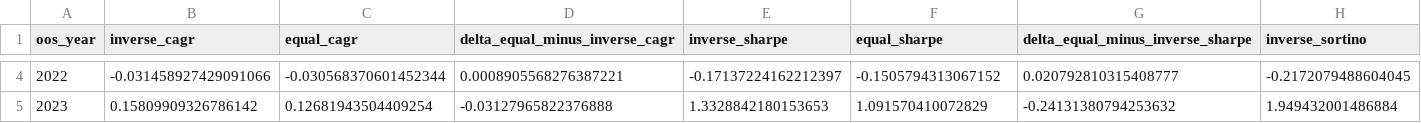
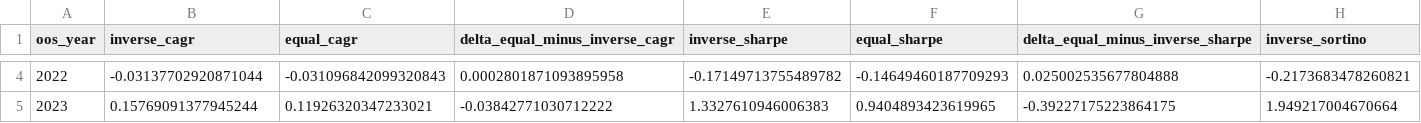
Before and after one commit to povmaru888/AI_Quant_Research, a CSV file: output/research/equal_weight_vs_inverse_volatility_2020_2024.csv, drawn as a sheet; only a part is shown, gaps mark what is left out; the diff covers the shown part only; the diff names each change by its address in the sheet, - before the commit and + after, or states it on an @@ line.

Commit message:
Align equal-weight OOS comparisons

```diff
--- a/output/research/equal_weight_vs_inverse_volatility_2020_2024.csv
+++ b/output/research/equal_weight_vs_inverse_volatility_2020_2024.csv
-B4 (inverse_cagr): -0.031458927429091066
+B4 (inverse_cagr): -0.03137702920871044
-C4 (equal_cagr): -0.030568370601452344
+C4 (equal_cagr): -0.031096842099320843
-D4 (delta_equal_minus_inverse_cagr): 0.0008905568276387221
+D4 (delta_equal_minus_inverse_cagr): 0.0002801871093895958
-E4 (inverse_sharpe): -0.17137224162212397
+E4 (inverse_sharpe): -0.17149713755489782
-F4 (equal_sharpe): -0.1505794313067152
+F4 (equal_sharpe): -0.14649460187709293
-G4 (delta_equal_minus_inverse_sharpe): 0.020792810315408777
+G4 (delta_equal_minus_inverse_sharpe): 0.025002535677804888
-H4 (inverse_sortino): -0.2172079488604045
+H4 (inverse_sortino): -0.2173683478260821
-B5 (inverse_cagr): 0.15809909326786142
+B5 (inverse_cagr): 0.15769091377945244
-C5 (equal_cagr): 0.12681943504409254
+C5 (equal_cagr): 0.11926320347233021
-D5 (delta_equal_minus_inverse_cagr): -0.03127965822376888
+D5 (delta_equal_minus_inverse_cagr): -0.03842771030712222
-E5 (inverse_sharpe): 1.3328842180153653
+E5 (inverse_sharpe): 1.3327610946006383
-F5 (equal_sharpe): 1.091570410072829
+F5 (equal_sharpe): 0.9404893423619965
-G5 (delta_equal_minus_inverse_sharpe): -0.24131380794253632
+G5 (delta_equal_minus_inverse_sharpe): -0.39227175223864175
-H5 (inverse_sortino): 1.949432001486884
+H5 (inverse_sortino): 1.949217004670664
```
Also changed, not shown: 106 edited cells elsewhere in this file, output/research/equal_weight_vs_inverse_volatility_summary_2020_2024.csv, 17 other files.
